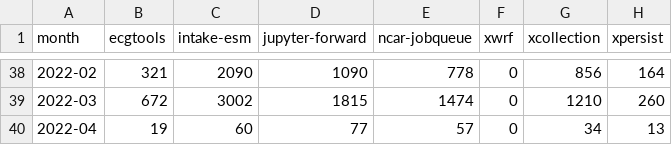
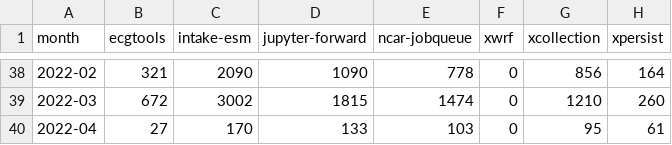
Before and after one commit to ncar-xdev/ncar-xdev.github.io, a CSV file: data/pypi_stats.csv, drawn as a sheet; only a part is shown, gaps mark what is left out.

```diff
--- a/data/pypi_stats.csv
+++ b/data/pypi_stats.csv
@@ -39,2 +39,2 @@ month,ecgtools,intake-esm,jupyter-forward,ncar-jobqueue,xwrf,xcollection,xpersis
 2022-03,672,3002,1815,1474,0,1210,260
-2022-04,19,60,77,57,0,34,13
+2022-04,27,170,133,103,0,95,61
```
